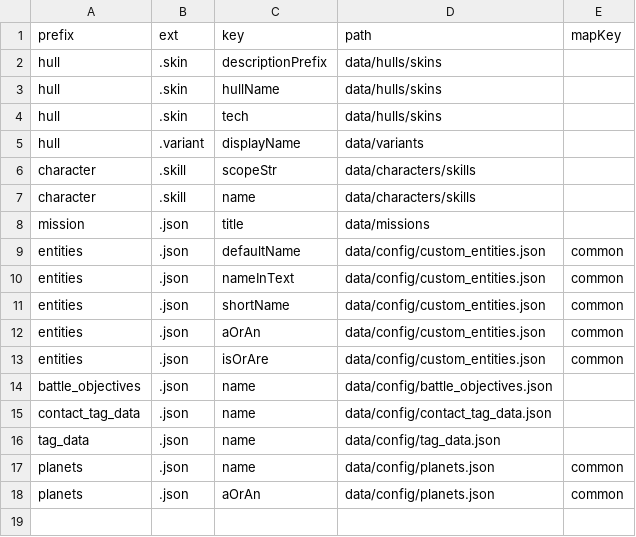
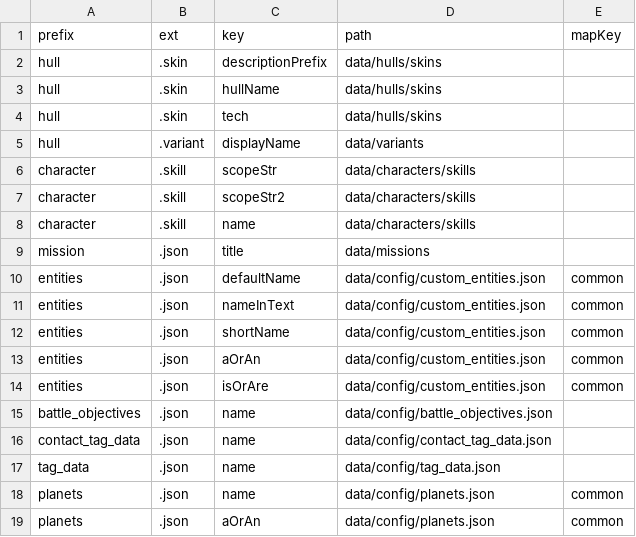
Before and after one commit to TruthOriginem/Starsector-Localization-CN, a CSV file: json.translation.map/_jsonMapCollection.csv, drawn as a sheet.

Commit message:
jsonMap更新，skill更新

```diff
--- a/json.translation.map/_jsonMapCollection.csv
+++ b/json.translation.map/_jsonMapCollection.csv
@@ -6,2 +6,3 @@ hull,.variant,displayName,data/variants,,
 character,.skill,scopeStr,data/characters/skills,,
+character,.skill,scopeStr2,data/characters/skills,,
 character,.skill,name,data/characters/skills,,
```
Also changed, not shown: 8 other files.
